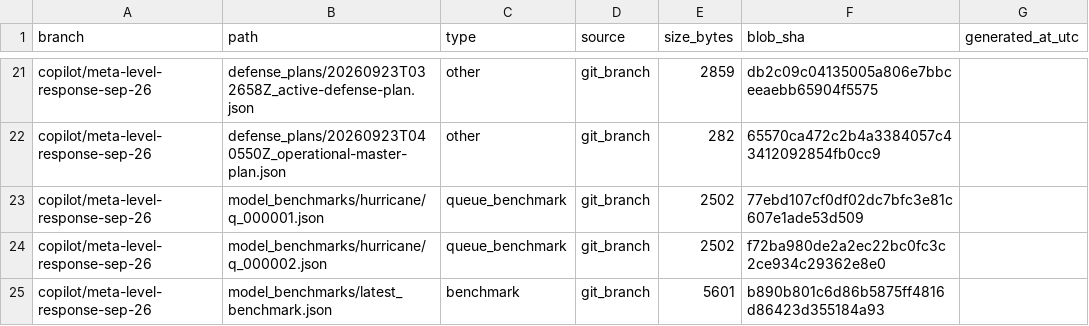
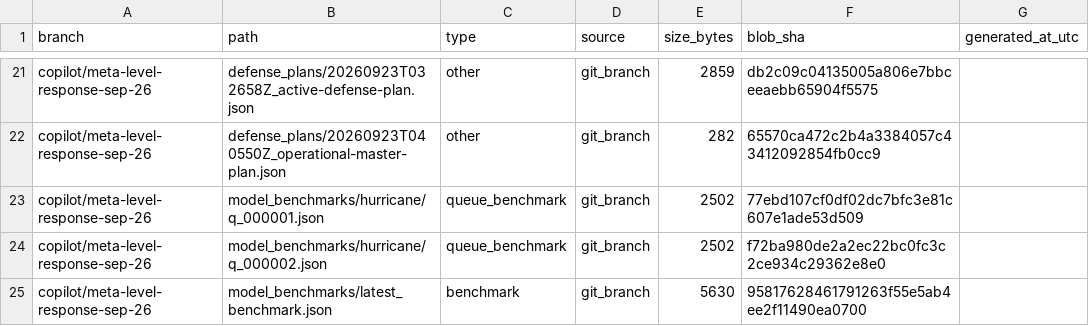
Before and after one commit to cvessell-create/VessellFramework, a CSV file: outputs/history_artifacts.csv, drawn as a sheet; only a part is shown, gaps mark what is left out.

```diff
--- a/outputs/history_artifacts.csv
+++ b/outputs/history_artifacts.csv
@@ -24,2 +24,2 @@ copilot/meta-level-response-sep-26,model_benchmarks/hurricane/q_000001.json,queu
 copilot/meta-level-response-sep-26,model_benchmarks/hurricane/q_000002.json,queue_benchmark,git_branch,2502,f72ba980de2a2ec22bc0fc3c2ce934c29362e8e0,
-copilot/meta-level-response-sep-26,model_benchmarks/latest_benchmark.json,benchmark,git_branch,5601,b890b801c6d86b5875ff4816d86423d355184a93,
+copilot/meta-level-response-sep-26,model_benchmarks/latest_benchmark.json,benchmark,git_branch,5630,95817628461791263f55e5ab4ee2f11490ea0700,
```
Also changed, not shown: outputs/history_dump.csv, 24 other files.
